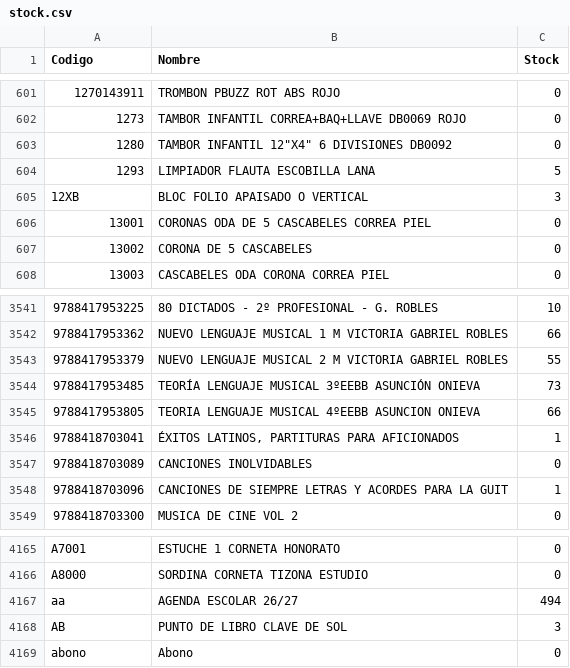
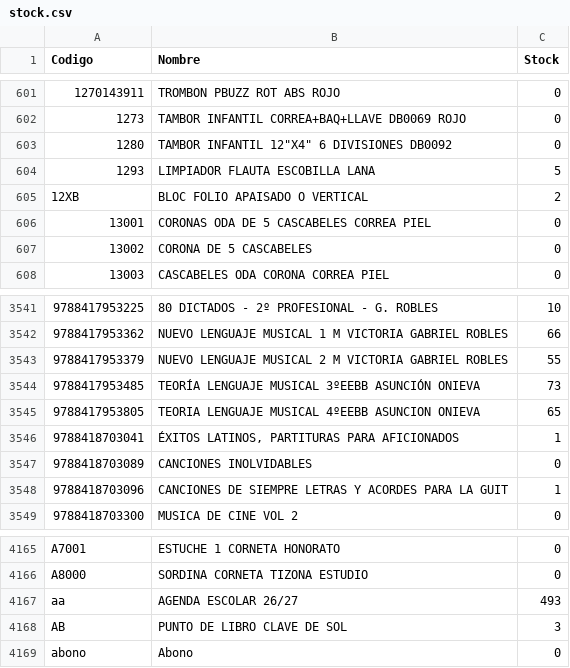
Before and after one commit to musicaldacapo/musicaldacapo.github.io, a CSV file: stock.csv, drawn as a sheet; only a part is shown, gaps mark what is left out.

Commit message:
Auto-update stock: 15-09 19:02

```diff
--- a/stock.csv
+++ b/stock.csv
@@ -604,3 +604,3 @@ Codigo,Nombre,Stock
 "1293","LIMPIADOR FLAUTA ESCOBILLA LANA",5
-"12XB","BLOC FOLIO APAISADO O  VERTICAL",3
+"12XB","BLOC FOLIO APAISADO O  VERTICAL",2
 "13001","CORONAS ODA DE 5 CASCABELES CORREA PIEL",0
@@ -3544,3 +3544,3 @@ Codigo,Nombre,Stock
 "9788417953485","TEORÍA LENGUAJE MUSICAL 3ºEEBB ASUNCIÓN ONIEVA",73
-"9788417953805","TEORIA LENGUAJE MUSICAL 4ºEEBB ASUNCION ONIEVA",66
+"9788417953805","TEORIA LENGUAJE MUSICAL 4ºEEBB ASUNCION ONIEVA",65
 "9788418703041","ÉXITOS LATINOS, PARTITURAS PARA AFICIONADOS",1
@@ -4166,3 +4166,3 @@ Codigo,Nombre,Stock
 "A8000","SORDINA CORNETA TIZONA ESTUDIO",0
-"aa","AGENDA ESCOLAR 26/27",494
+"aa","AGENDA ESCOLAR 26/27",493
 "AB","PUNTO DE LIBRO CLAVE DE SOL",3
```
